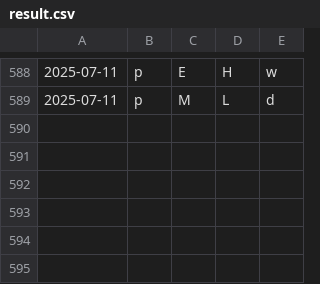
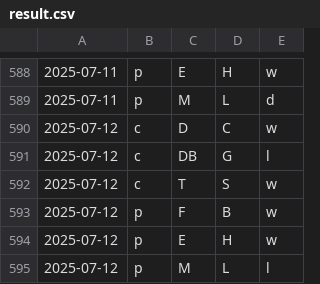
Before and after one commit to firedial/til, a CSV file: yakyuRank/sakura/result.csv, drawn as a sheet; only a part is shown, gaps mark what is left out; the diff names each change by its address in the sheet, - before the commit and + after, or states it on an @@ line.

```diff
--- a/yakyuRank/sakura/result.csv
+++ b/yakyuRank/sakura/result.csv
+row 590: 2025-07-12 | c | D | C | w
+row 591: 2025-07-12 | c | DB | G | l
+row 592: 2025-07-12 | c | T | S | w
+row 593: 2025-07-12 | p | F | B | w
+row 594: 2025-07-12 | p | E | H | w
+row 595: 2025-07-12 | p | M | L | l
```
Also changed, not shown: yakyuRank/sakura/data.csv, yakyuRank/sakura/loseMin.csv, 1 other file.
